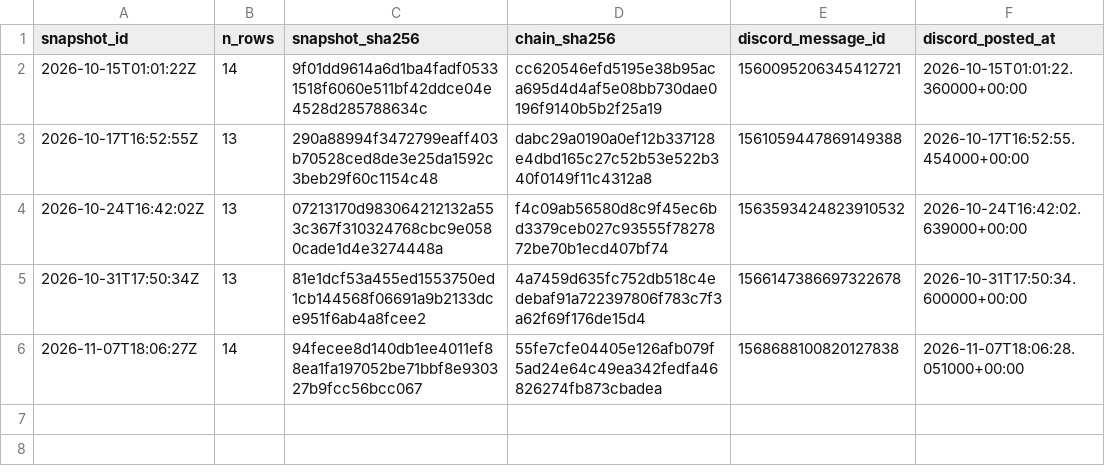
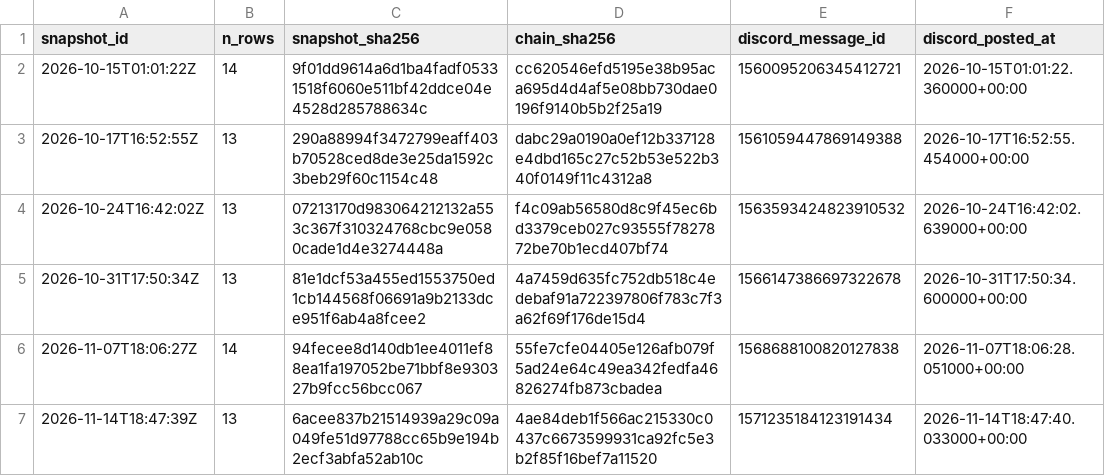
Before and after one commit to quantslate-hq/quantslate-public-ledger, a CSV file: ledger/hashes.csv, drawn as a sheet; the diff names each change by its address in the sheet, - before the commit and + after, or states it on an @@ line.

```diff
--- a/ledger/hashes.csv
+++ b/ledger/hashes.csv
+row 7: 2026-11-14T18:47:39Z | 13 | 6acee837b21514939a29c09a049fe51d97788cc65b9e194b2ecf3abfa52ab10c | 4ae84deb1f566ac215330c0437c6673599931ca92fc5e3b2f85f16bef7a11520 | 1571235184123191434 | 2026-11-14T18:47:40.033000+00:00
```
Also changed, not shown: ledger/picks.csv.
